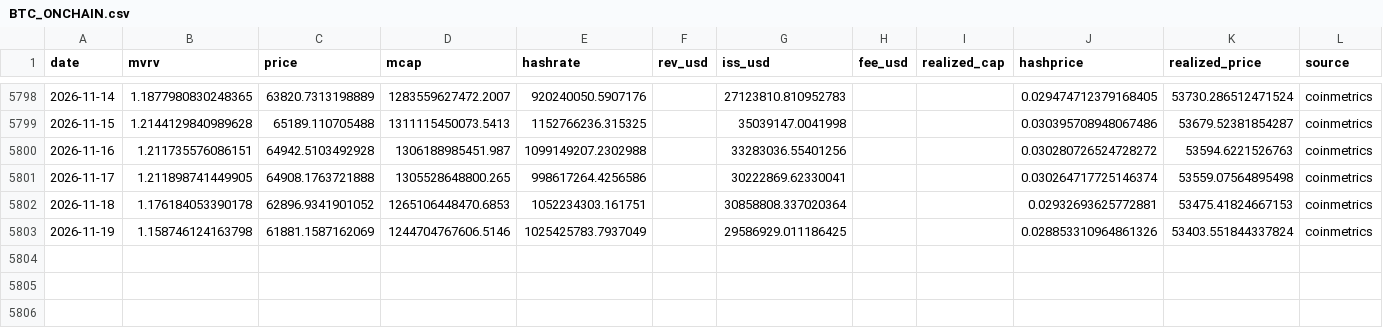
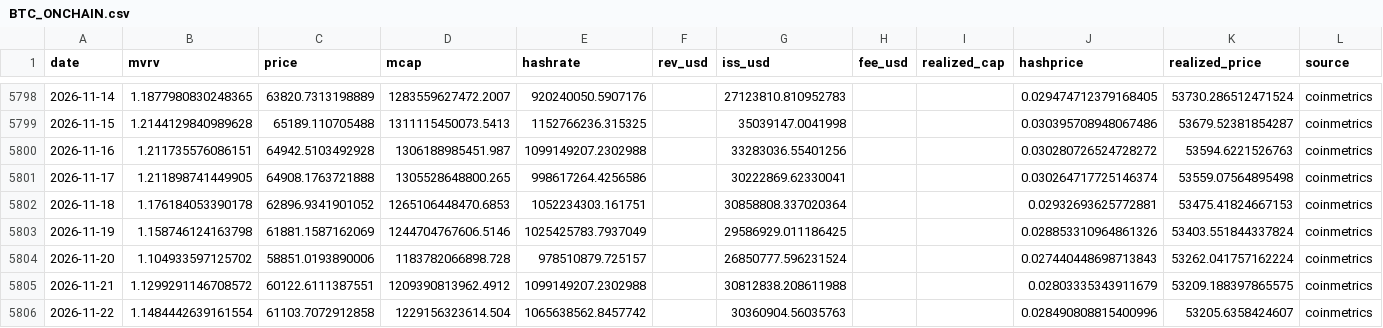
Before and after one commit to SANGMOLEE/soxl-data, a CSV file: data/crypto/BTC_ONCHAIN.csv, drawn as a sheet; only a part is shown, gaps mark what is left out; the diff names each change by its address in the sheet, - before the commit and + after, or states it on an @@ line.

```diff
--- a/data/crypto/BTC_ONCHAIN.csv
+++ b/data/crypto/BTC_ONCHAIN.csv
+row 5804: 2026-11-20 | 1.104933597125702 | 58851.0193890006 | 1183782066898.728 | 978510879.725157 |  | 26850777.596231524 |  |  | 0.027440448698713843 | 53262.041757162224 | coinmetrics
+row 5805: 2026-11-21 | 1.1299291146708572 | 60122.6111387551 | 1209390813962.4912 | 1099149207.2302988 |  | 30812838.208611988 |  |  | 0.02803335343911679 | 53209.188397865575 | coinmetrics
+row 5806: 2026-11-22 | 1.1484442639161554 | 61103.7072912858 | 1229156323614.504 | 1065638562.8457742 |  | 30360904.56035763 |  |  | 0.028490808815400996 | 53205.6358424607 | coinmetrics
```
Also changed, not shown: data/crypto/BTCUSD.csv, data/crypto/IBIT.csv, 5 other files.
